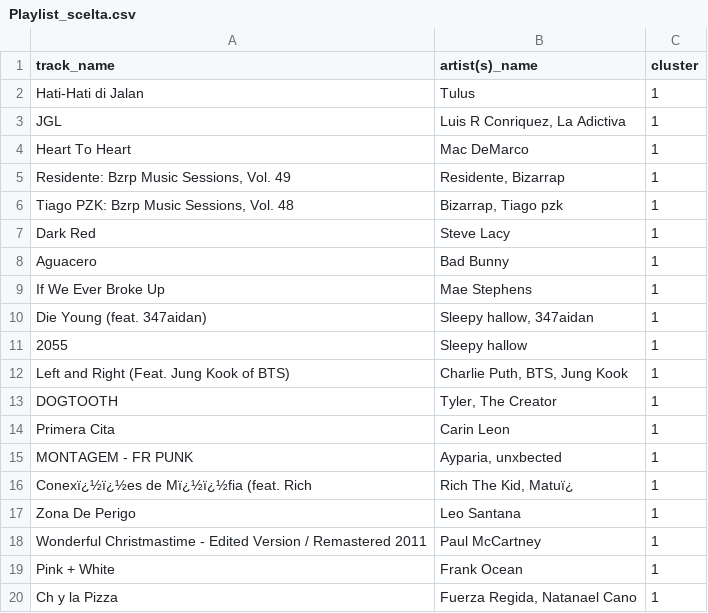
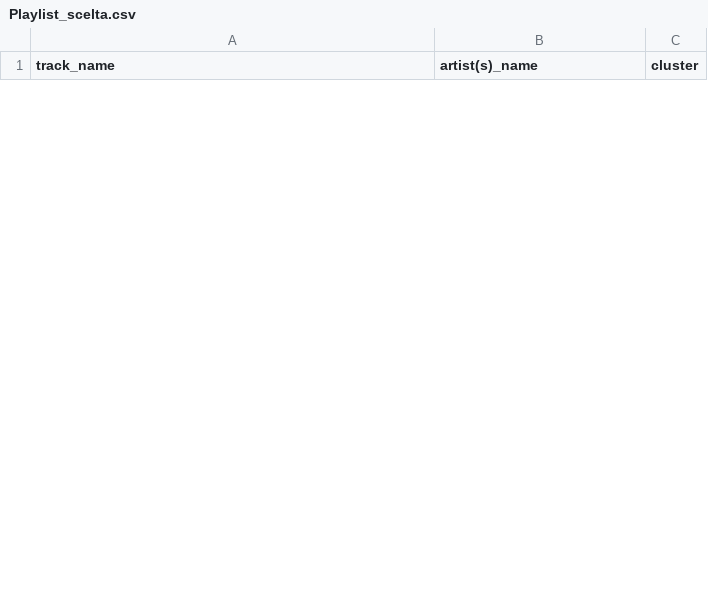
Before and after one commit to F1L-04/ProgettoFIA, a CSV file: Playlist_scelta.csv, drawn as a sheet; only a part is shown; removed rows and columns are numbered as before the commit, all else as after; the diff covers the shown part only; the diff names each change by its address in the sheet, - before the commit and + after, or states it on an @@ line.

```diff
--- a/Playlist_scelta.csv
+++ b/Playlist_scelta.csv
-row 2: Hati-Hati di Jalan | Tulus | 1
-row 3: JGL | Luis R Conriquez, La Adictiva | 1
-row 4: Heart To Heart | Mac DeMarco | 1
-row 5: Residente: Bzrp Music Sessions, Vol. 49 | Residente, Bizarrap | 1
-row 6: Tiago PZK: Bzrp Music Sessions, Vol. 48 | Bizarrap, Tiago pzk | 1
-row 7: Dark Red | Steve Lacy | 1
-row 8: Aguacero | Bad Bunny | 1
-row 9: If We Ever Broke Up | Mae Stephens | 1
-row 10: Die Young (feat. 347aidan) | Sleepy hallow, 347aidan | 1
-row 11: 2055 | Sleepy hallow | 1
-row 12: Left and Right (Feat. Jung Kook of BTS) | Charlie Puth, BTS, Jung Kook | 1
-row 13: DOGTOOTH | Tyler, The Creator | 1
-row 14: Primera Cita | Carin Leon | 1
-row 15: MONTAGEM - FR PUNK | Ayparia, unxbected | 1
-row 16: Conexï¿½ï¿½es de Mï¿½ï¿½fia (feat. Rich | Rich The Kid, Matuï¿ | 1
-row 17: Zona De Perigo | Leo Santana | 1
-row 18: Wonderful Christmastime - Edited Version / Remastered 2011 | Paul McCartney | 1
-row 19: Pink + White | Frank Ocean | 1
-row 20: Ch y la Pizza | Fuerza Regida, Natanael Cano | 1
```
Also changed, not shown: 23 added rows and 6 removed rows elsewhere in this file, 3 other files.
